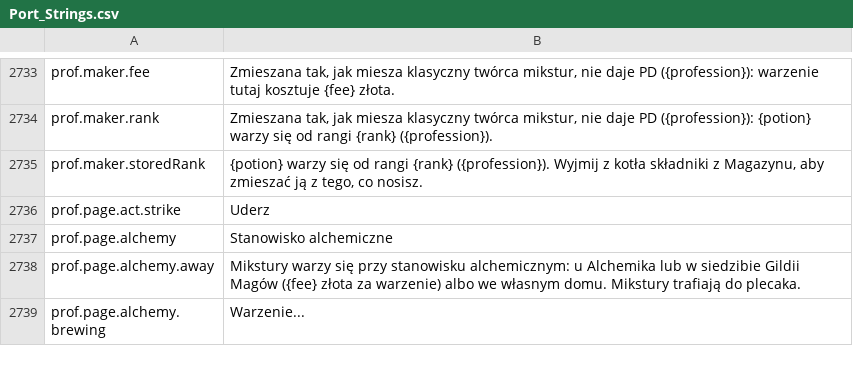
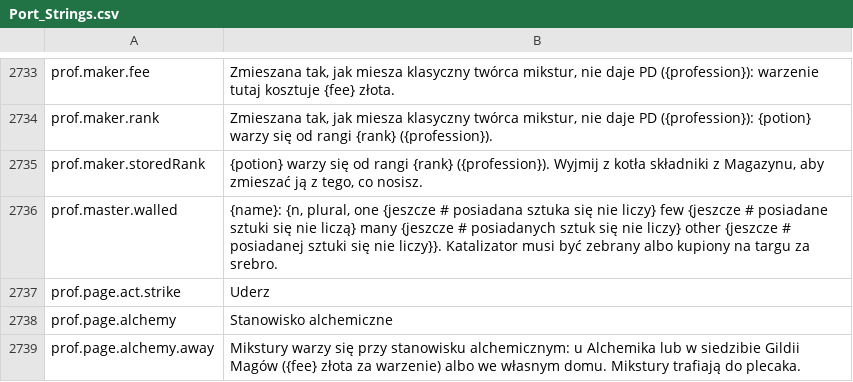
Before and after one commit to principialnostb/daggerfall-js-source, a CSV file: locales/pl/Port_Strings.csv, drawn as a sheet; only a part is shown, gaps mark what is left out; the shorter side is filled out with more unchanged rows; the diff names each change by its address in the sheet, - before the commit and + after, or states it on an @@ line.

```diff
--- a/locales/pl/Port_Strings.csv
+++ b/locales/pl/Port_Strings.csv
+row 2736: prof.master.walled | {name}: {n, plural, one {jeszcze # posiadana sztuka się nie liczy} few {jeszcze # posiadane sztuki się nie liczą} many {jeszcze # posiadanych sztuk się nie liczy} other {jeszcze # posiadanej sztuki się nie liczy}}. Katalizator musi być zebrany albo kupiony na targu za srebro.
```
Also changed, not shown: locales/bg/Port_Strings.csv, locales/cs/Port_Strings.csv, 52 other files.
